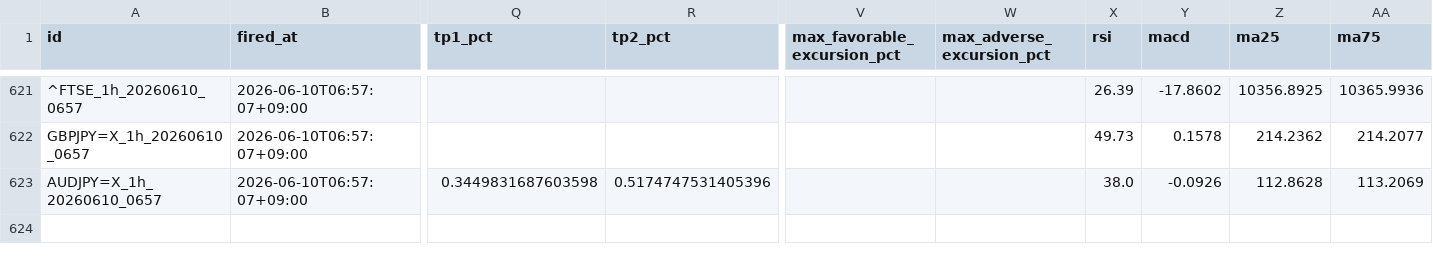
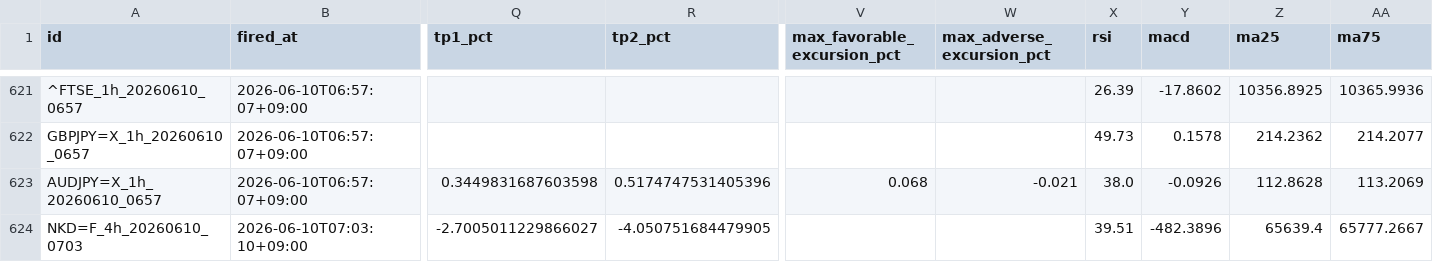
Before and after one commit to invest-ai-info/marketwatch-ai, a CSV file: signals-log.csv, drawn as a sheet; only a part is shown, gaps mark what is left out; rows hold the shown columns only; the diff names each change by its address in the sheet, - before the commit and + after, or states it on an @@ line.

```diff
--- a/signals-log.csv
+++ b/signals-log.csv
-V623 (max_favorable_excursion_pct): (empty)
+V623 (max_favorable_excursion_pct): 0.068
-W623 (max_adverse_excursion_pct): (empty)
+W623 (max_adverse_excursion_pct): -0.021
+row 624: NKD=F_4h_20260610_0703 | 2026-06-10T07:03:10+09:00 | -2.7005011229866027 | -4.050751684479905 |  |  | 39.51 | -482.3896 | 65639.4 | 65777.2667
```
Also changed, not shown: 3 other files.
